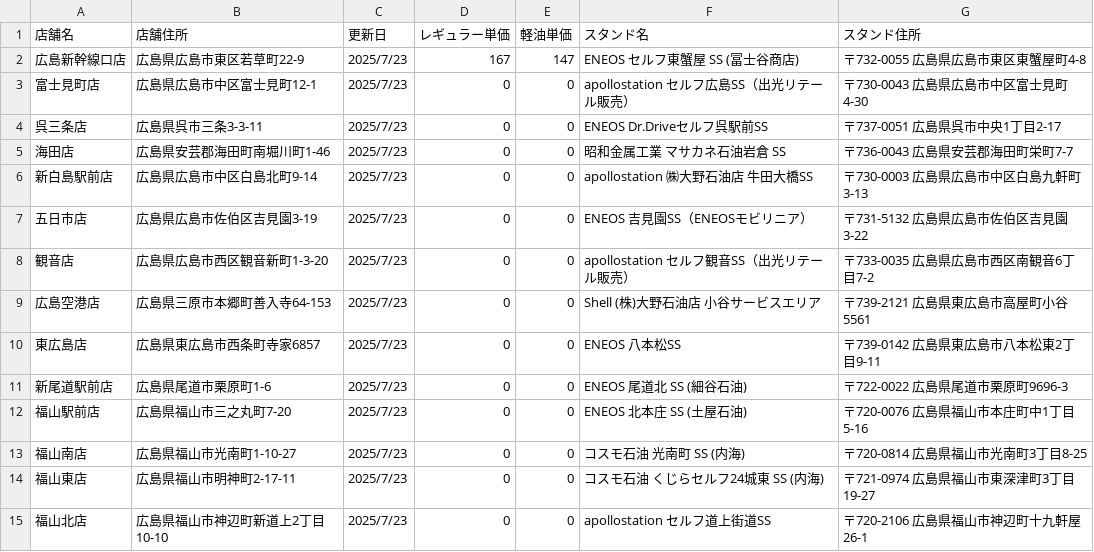
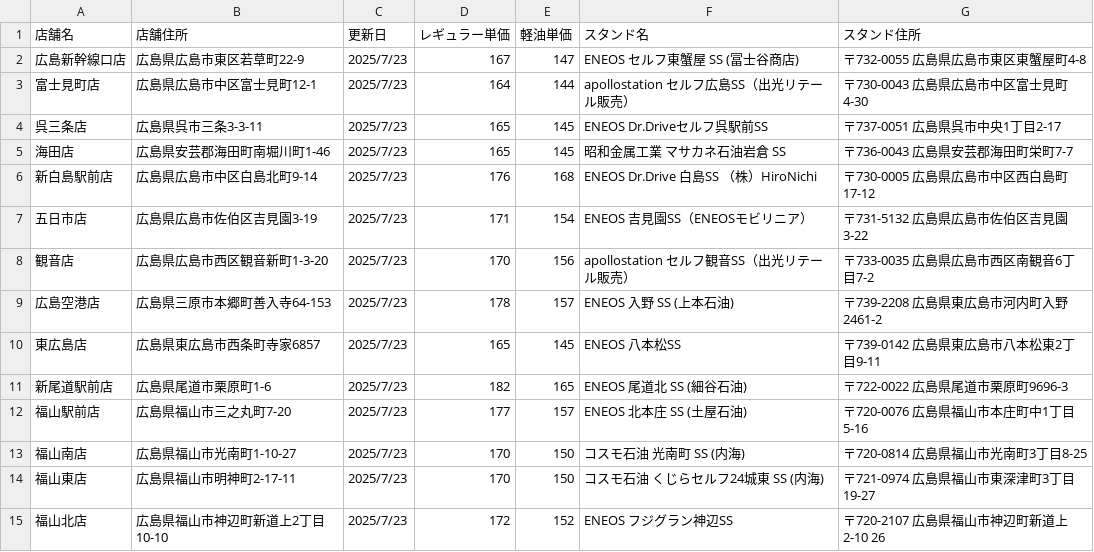
Before and after one commit to shintaro2501/fuel_price_board, a CSV file: fuel_prices.csv, drawn as a sheet.

Commit message:
Add files via upload

```diff
--- a/fuel_prices.csv
+++ b/fuel_prices.csv
@@ -2,14 +2,14 @@
 広島新幹線口店,広島県広島市東区若草町22-9,2025/7/23,167,147,ENEOS セルフ東蟹屋 SS (冨士谷商店),〒732-0055 広島県広島市東区東蟹屋町4-8
-富士見町店,広島県広島市中区富士見町12-1,2025/7/23,0,0,apollostation セルフ広島SS（出光リテール販売）,〒730-0043 広島県広島市中区富士見町4-30
-呉三条店,広島県呉市三条3-3-11,2025/7/23,0,0,ENEOS Dr.Driveセルフ呉駅前SS,〒737-0051 広島県呉市中央1丁目2-17
-海田店,広島県安芸郡海田町南堀川町1-46,2025/7/23,0,0,昭和金属工業 マサカネ石油岩倉 SS,〒736-0043 広島県安芸郡海田町栄町7-7
-新白島駅前店,広島県広島市中区白島北町9-14,2025/7/23,0,0,apollostation ㈱大野石油店 牛田大橋SS,〒730-0003 広島県広島市中区白島九軒町3-13
-五日市店,広島県広島市佐伯区吉見園3-19,2025/7/23,0,0,ENEOS 吉見園SS（ENEOSモビリニア）,〒731-5132 広島県広島市佐伯区吉見園3-22
-観音店,広島県広島市西区観音新町1-3-20,2025/7/23,0,0,apollostation セルフ観音SS（出光リテール販売）,〒733-0035 広島県広島市西区南観音6丁目7-2
-広島空港店,広島県三原市本郷町善入寺64-153,2025/7/23,0,0,Shell (株)大野石油店 小谷サービスエリア,〒739-2121 広島県東広島市高屋町小谷5561
-東広島店,広島県東広島市西条町寺家6857,2025/7/23,0,0,ENEOS 八本松SS,〒739-0142 広島県東広島市八本松東2丁目9-11
-新尾道駅前店,広島県尾道市栗原町1-6,2025/7/23,0,0,ENEOS 尾道北 SS (細谷石油),〒722-0022 広島県尾道市栗原町9696-3
-福山駅前店,広島県福山市三之丸町7-20,2025/7/23,0,0,ENEOS 北本庄 SS (土屋石油),〒720-0076 広島県福山市本庄町中1丁目5-16
-福山南店,広島県福山市光南町1-10-27,2025/7/23,0,0,コスモ石油 光南町 SS (内海),〒720-0814 広島県福山市光南町3丁目8-25
-福山東店,広島県福山市明神町2-17-11,2025/7/23,0,0,コスモ石油 くじらセルフ24城東 SS (内海),〒721-0974 広島県福山市東深津町3丁目19-27
-福山北店,広島県福山市神辺町新道上2丁目10-10,2025/7/23,0,0,apollostation セルフ道上街道SS,〒720-2106 広島県福山市神辺町十九軒屋26-1
+富士見町店,広島県広島市中区富士見町12-1,2025/7/23,164,144,apollostation セルフ広島SS（出光リテール販売）,〒730-0043 広島県広島市中区富士見町4-30
+呉三条店,広島県呉市三条3-3-11,2025/7/23,165,145,ENEOS Dr.Driveセルフ呉駅前SS,〒737-0051 広島県呉市中央1丁目2-17
+海田店,広島県安芸郡海田町南堀川町1-46,2025/7/23,165,145,昭和金属工業 マサカネ石油岩倉 SS,〒736-0043 広島県安芸郡海田町栄町7-7
+新白島駅前店,広島県広島市中区白島北町9-14,2025/7/23,176,168,ENEOS Dr.Drive 白島SS （株）HiroNichi,〒730-0005 広島県広島市中区西白島町17-12
+五日市店,広島県広島市佐伯区吉見園3-19,2025/7/23,171,154,ENEOS 吉見園SS（ENEOSモビリニア）,〒731-5132 広島県広島市佐伯区吉見園3-22
+観音店,広島県広島市西区観音新町1-3-20,2025/7/23,170,156,apollostation セルフ観音SS（出光リテール販売）,〒733-0035 広島県広島市西区南観音6丁目7-2
+広島空港店,広島県三原市本郷町善入寺64-153,2025/7/23,178,157,ENEOS 入野 SS (上本石油),〒739-2208 広島県東広島市河内町入野2461-2
+東広島店,広島県東広島市西条町寺家6857,2025/7/23,165,145,ENEOS 八本松SS,〒739-0142 広島県東広島市八本松東2丁目9-11
+新尾道駅前店,広島県尾道市栗原町1-6,2025/7/23,182,165,ENEOS 尾道北 SS (細谷石油),〒722-0022 広島県尾道市栗原町9696-3
+福山駅前店,広島県福山市三之丸町7-20,2025/7/23,177,157,ENEOS 北本庄 SS (土屋石油),〒720-0076 広島県福山市本庄町中1丁目5-16
+福山南店,広島県福山市光南町1-10-27,2025/7/23,170,150,コスモ石油 光南町 SS (内海),〒720-0814 広島県福山市光南町3丁目8-25
+福山東店,広島県福山市明神町2-17-11,2025/7/23,170,150,コスモ石油 くじらセルフ24城東 SS (内海),〒721-0974 広島県福山市東深津町3丁目19-27
+福山北店,広島県福山市神辺町新道上2丁目10-10,2025/7/23,172,152,ENEOS フジグラン神辺SS,〒720-2107 広島県福山市神辺町新道上2-10 26
```
